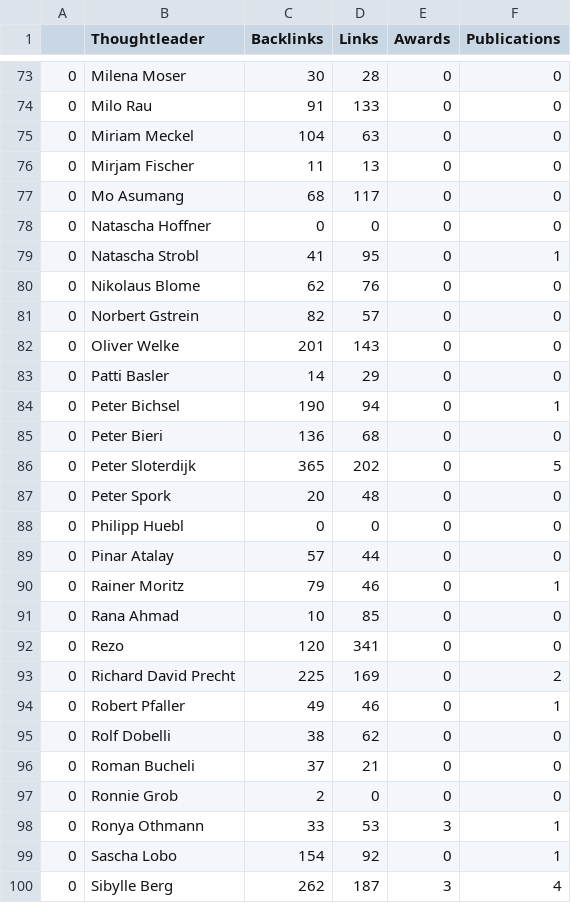
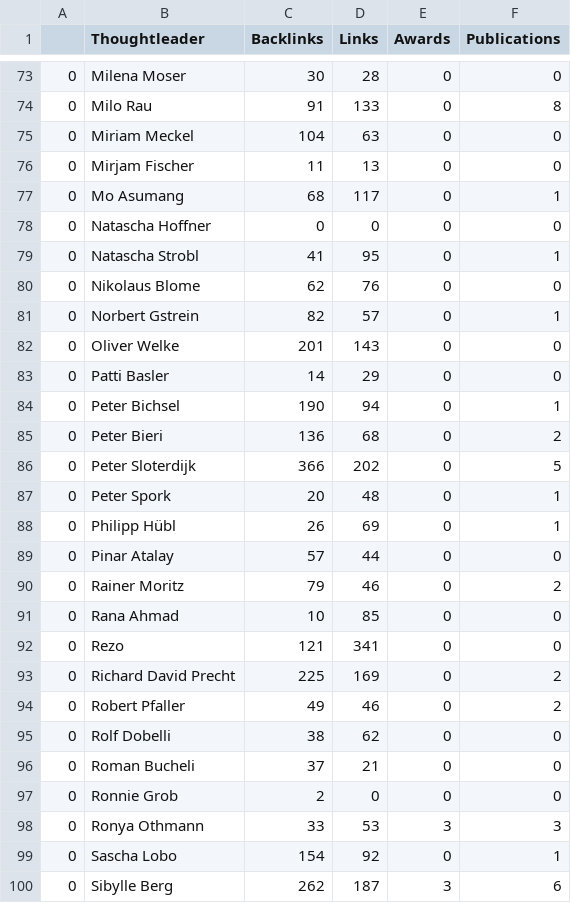
Before and after one commit to icknOrg/COINS_SwissThoughtleaders, a CSV file: Thoughtleader_Wikipedia.csv, drawn as a sheet; only a part is shown, gaps mark what is left out; the diff covers the shown part only.

Commit message:
Fixed Code and manually added publications of Klaas

```diff
--- a/Thoughtleader_Wikipedia.csv
+++ b/Thoughtleader_Wikipedia.csv
@@ -73,6 +73,6 @@
 0,Milena Moser,30,28,0,0
-0,Milo Rau,91,133,0,0
+0,Milo Rau,91,133,0,8
 0,Miriam Meckel,104,63,0,0
 0,Mirjam Fischer,11,13,0,0
-0,Mo Asumang,68,117,0,0
+0,Mo Asumang,68,117,0,1
 0,Natascha Hoffner,0,0,0,0
@@ -80,3 +80,3 @@
 0,Nikolaus Blome,62,76,0,0
-0,Norbert Gstrein,82,57,0,0
+0,Norbert Gstrein,82,57,0,1
 0,Oliver Welke,201,143,0,0
@@ -84,12 +84,12 @@
 0,Peter Bichsel,190,94,0,1
-0,Peter Bieri,136,68,0,0
-0,Peter Sloterdijk,365,202,0,5
-0,Peter Spork,20,48,0,0
-0,Philipp Huebl,0,0,0,0
+0,Peter Bieri,136,68,0,2
+0,Peter Sloterdijk,366,202,0,5
+0,Peter Spork,20,48,0,1
+0,Philipp Hübl,26,69,0,1
 0,Pinar Atalay,57,44,0,0
-0,Rainer Moritz,79,46,0,1
+0,Rainer Moritz,79,46,0,2
 0,Rana Ahmad,10,85,0,0
-0,Rezo,120,341,0,0
+0,Rezo,121,341,0,0
 0,Richard David Precht,225,169,0,2
-0,Robert Pfaller,49,46,0,1
+0,Robert Pfaller,49,46,0,2
 0,Rolf Dobelli,38,62,0,0
@@ -97,4 +97,4 @@
 0,Ronnie Grob,2,0,0,0
-0,Ronya Othmann,33,53,3,1
+0,Ronya Othmann,33,53,3,3
 0,Sascha Lobo,154,92,0,1
-0,Sibylle Berg,262,187,3,4
+0,Sibylle Berg,262,187,3,6
```
Also changed, not shown: 6 added rows, 6 removed rows and 35 edited cells elsewhere in this file, 1 other file.
